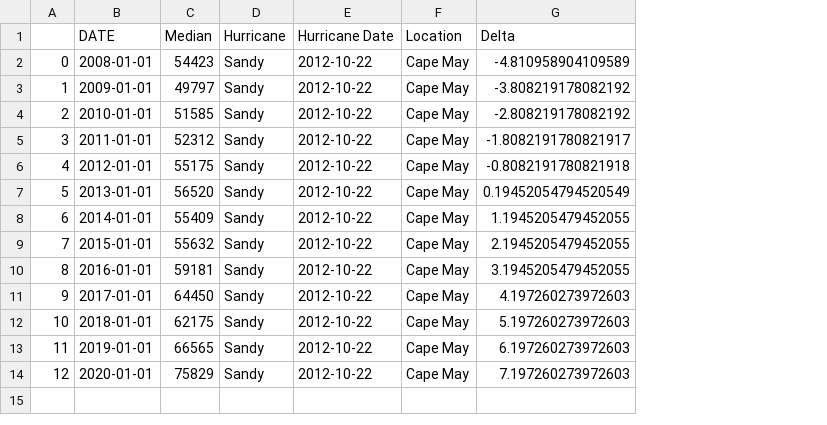
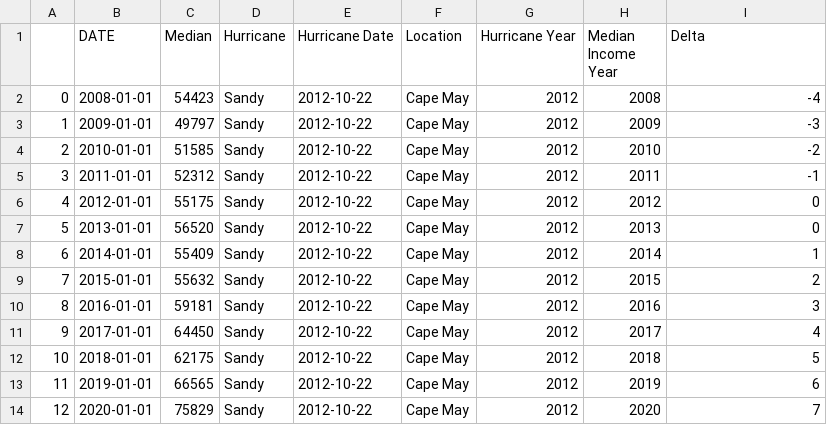
Before and after one commit to mchrzanowski27/Project1, a CSV file: CleanEconData/Sandy_cln_median.csv, drawn as a sheet; addresses are those after the commit; the diff names each change by its address in the sheet, - before the commit and + after, or states it on an @@ line.

```diff
--- a/CleanEconData/Sandy_cln_median.csv
+++ b/CleanEconData/Sandy_cln_median.csv
+column G (Hurricane Year), rows 2-14: all 2012
+column H (Median Income Year), rows 2-14: 2008 | 2009 | 2010 | 2011 | 2012 | 2013 | 2014 | 2015 | 2016 | 2017 | 2018 | 2019 | 2020
-I2 (Delta): -4.810958904109589
+I2 (Delta): -4
-I3 (Delta): -3.808219178082192
+I3 (Delta): -3
-I4 (Delta): -2.808219178082192
+I4 (Delta): -2
-I5 (Delta): -1.8082191780821917
+I5 (Delta): -1
-I6 (Delta): -0.8082191780821918
+I6 (Delta): 0
-I7 (Delta): 0.19452054794520549
+I7 (Delta): 0
-I8 (Delta): 1.1945205479452055
+I8 (Delta): 1
-I9 (Delta): 2.1945205479452055
+I9 (Delta): 2
-I10 (Delta): 3.1945205479452055
+I10 (Delta): 3
-I11 (Delta): 4.197260273972603
+I11 (Delta): 4
-I12 (Delta): 5.197260273972603
+I12 (Delta): 5
-I13 (Delta): 6.197260273972603
+I13 (Delta): 6
-I14 (Delta): 7.197260273972603
+I14 (Delta): 7
```
Also changed, not shown: CleanEconData/Sandy_cln_housingauth.csv, CleanEconData/Sandy_cln_housingpriceindex.csv, 5 other files.
